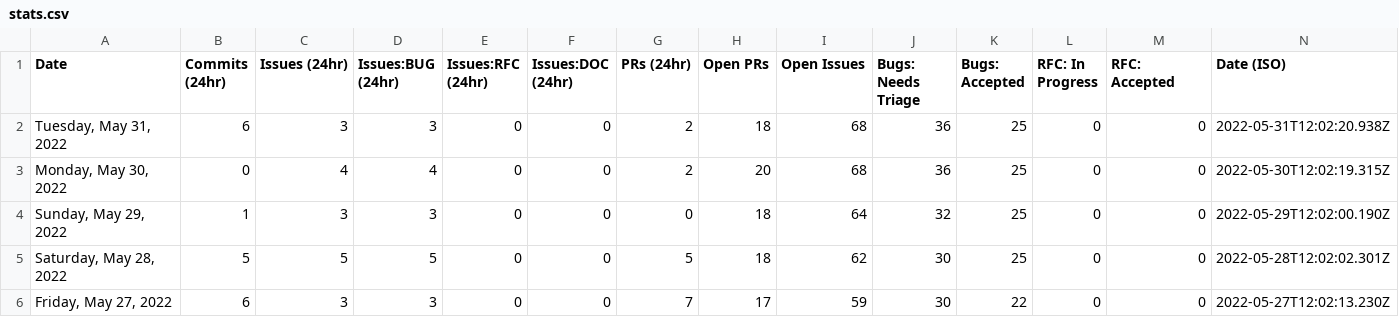
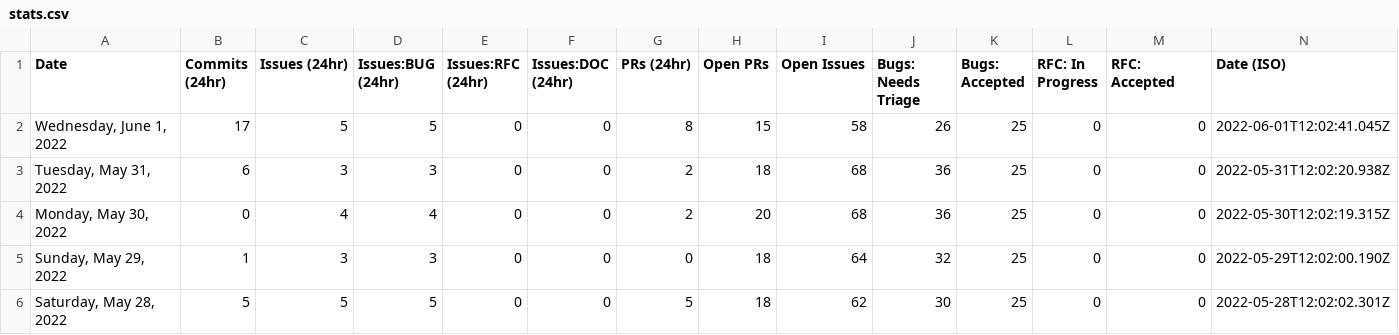
Before and after one commit to carmen16gm/astro, a CSV file: scripts/stats/stats.csv, drawn as a sheet; only a part is shown; the shorter side is filled out with more unchanged rows; the diff names each change by its address in the sheet, - before the commit and + after, or states it on an @@ line.

```diff
--- a/scripts/stats/stats.csv
+++ b/scripts/stats/stats.csv
+row 2: Wednesday, June 1, 2022 | 17 | 5 | 5 | 0 | 0 | 8 | 15 | 58 | 26 | 25 | 0 | 0 | 2022-06-01T12:02:41.045Z
```
